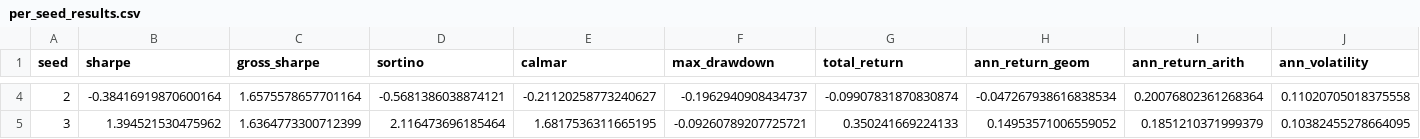
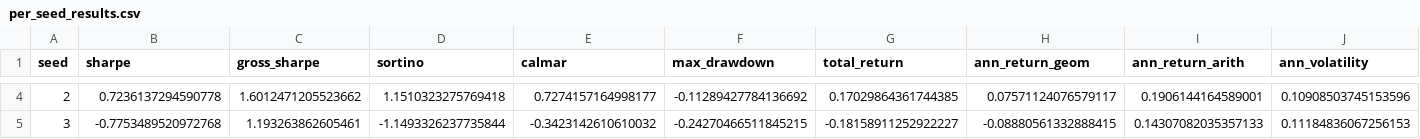
Before and after one commit to dhruvi002/dynamic-portfolio-optimization, a CSV file: experiments/results/per_seed_results.csv, drawn as a sheet; only a part is shown, gaps mark what is left out; the diff covers the shown part only; the diff names each change by its address in the sheet, - before the commit and + after, or states it on an @@ line.

```diff
--- a/experiments/results/per_seed_results.csv
+++ b/experiments/results/per_seed_results.csv
-B4 (sharpe): -0.38416919870600164
+B4 (sharpe): 0.7236137294590778
-C4 (gross_sharpe): 1.6575578657701164
+C4 (gross_sharpe): 1.6012471205523662
-D4 (sortino): -0.5681386038874121
+D4 (sortino): 1.1510323275769418
-E4 (calmar): -0.21120258773240627
+E4 (calmar): 0.7274157164998177
-F4 (max_drawdown): -0.1962940908434737
+F4 (max_drawdown): -0.11289427784136692
-G4 (total_return): -0.09907831870830874
+G4 (total_return): 0.17029864361744385
-H4 (ann_return_geom): -0.047267938616838534
+H4 (ann_return_geom): 0.07571124076579117
-I4 (ann_return_arith): 0.20076802361268364
+I4 (ann_return_arith): 0.1906144164589001
-J4 (ann_volatility): 0.11020705018375558
+J4 (ann_volatility): 0.10908503745153596
-B5 (sharpe): 1.394521530475962
+B5 (sharpe): -0.7753489520972768
-C5 (gross_sharpe): 1.6364773300712399
+C5 (gross_sharpe): 1.193263862605461
-D5 (sortino): 2.116473696185464
+D5 (sortino): -1.1493326237735844
-E5 (calmar): 1.6817536311665195
+E5 (calmar): -0.3423142610610032
-F5 (max_drawdown): -0.09260789207725721
+F5 (max_drawdown): -0.24270466511845215
-G5 (total_return): 0.350241669224133
+G5 (total_return): -0.18158911252922227
-H5 (ann_return_geom): 0.14953571006559052
+H5 (ann_return_geom): -0.08880561332888415
-I5 (ann_return_arith): 0.1851210371999379
+I5 (ann_return_arith): 0.14307082035357133
-J5 (ann_volatility): 0.10382455278664095
+J5 (ann_volatility): 0.11184836067256153
```
Also changed, not shown: 77 edited cells elsewhere in this file, 6 other files.
